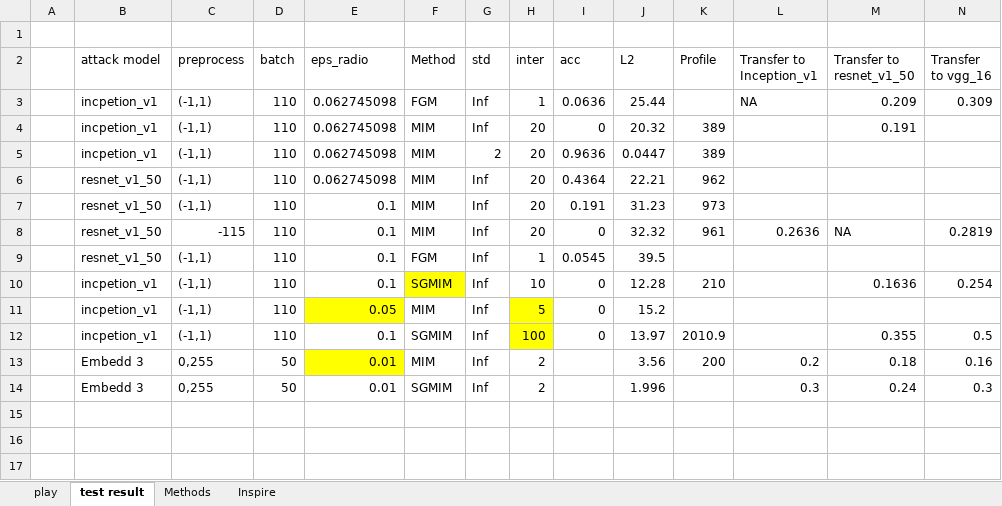
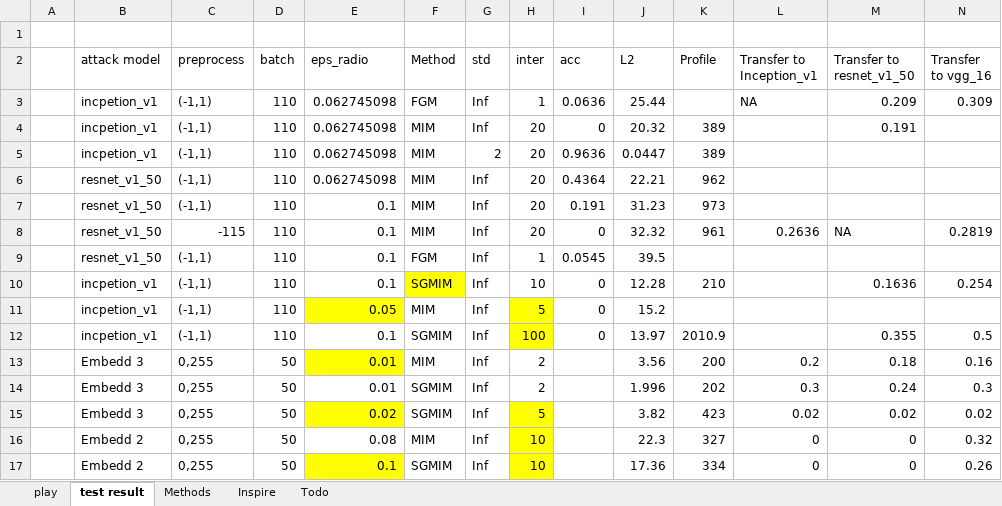
Before and after one commit to cloudseasail/IJCAI19_AliAAAC, an Excel workbook: summary.xlsx, sheet test result, drawn as a sheet; values as stored, in another font and other column widths than the file's, no borders; the diff names each change by its address in the sheet, - before the commit and + after, or states it on an @@ line.

```diff
--- a/summary.xlsx (sheet test result)
+++ b/summary.xlsx (sheet test result)
+sheet tab: Todo
-K14 (Profile): (empty)
+K14 (Profile): 202
+row 15:  | Embedd 3 | 0,255 | 50 | 0.02 | SGMIM | Inf | 5 |  | 3.82 | 423 | 0.02 | 0.02 | 0.02
+row 16:  | Embedd 2 | 0,255 | 50 | 0.08 | MIM | Inf | 10 |  | 22.3 | 327 | 0 | 0 | 0.32
+row 17:  | Embedd 2 | 0,255 | 50 | 0.1 | SGMIM | Inf | 10 |  | 17.36 | 334 | 0 | 0 | 0.26
```
Also changed, not shown: sheet Inspire, 8 other files.
